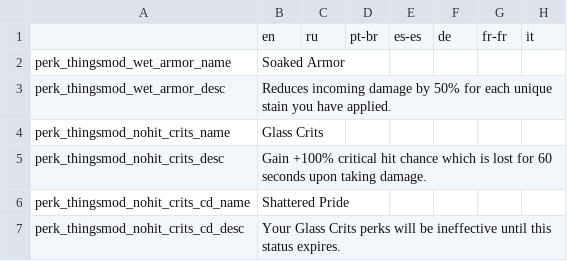
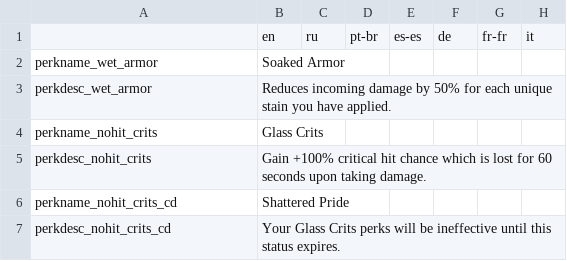
Before and after one commit to re-coilless/noita.thingsmod, a CSV file: content/simple_perks/translations.csv, drawn as a sheet; only a part is shown; the diff names each change by its address in the sheet, - before the commit and + after, or states it on an @@ line.

Commit message:
add translations code

```diff
--- a/content/simple_perks/translations.csv
+++ b/content/simple_perks/translations.csv
-A2: perk_thingsmod_wet_armor_name
+A2: perkname_wet_armor
-A3: perk_thingsmod_wet_armor_desc
+A3: perkdesc_wet_armor
-A4: perk_thingsmod_nohit_crits_name
+A4: perkname_nohit_crits
-A5: perk_thingsmod_nohit_crits_desc
+A5: perkdesc_nohit_crits
-A6: perk_thingsmod_nohit_crits_cd_name
+A6: perkname_nohit_crits_cd
-A7: perk_thingsmod_nohit_crits_cd_desc
+A7: perkdesc_nohit_crits_cd
```
Also changed, not shown: 5 other files.
